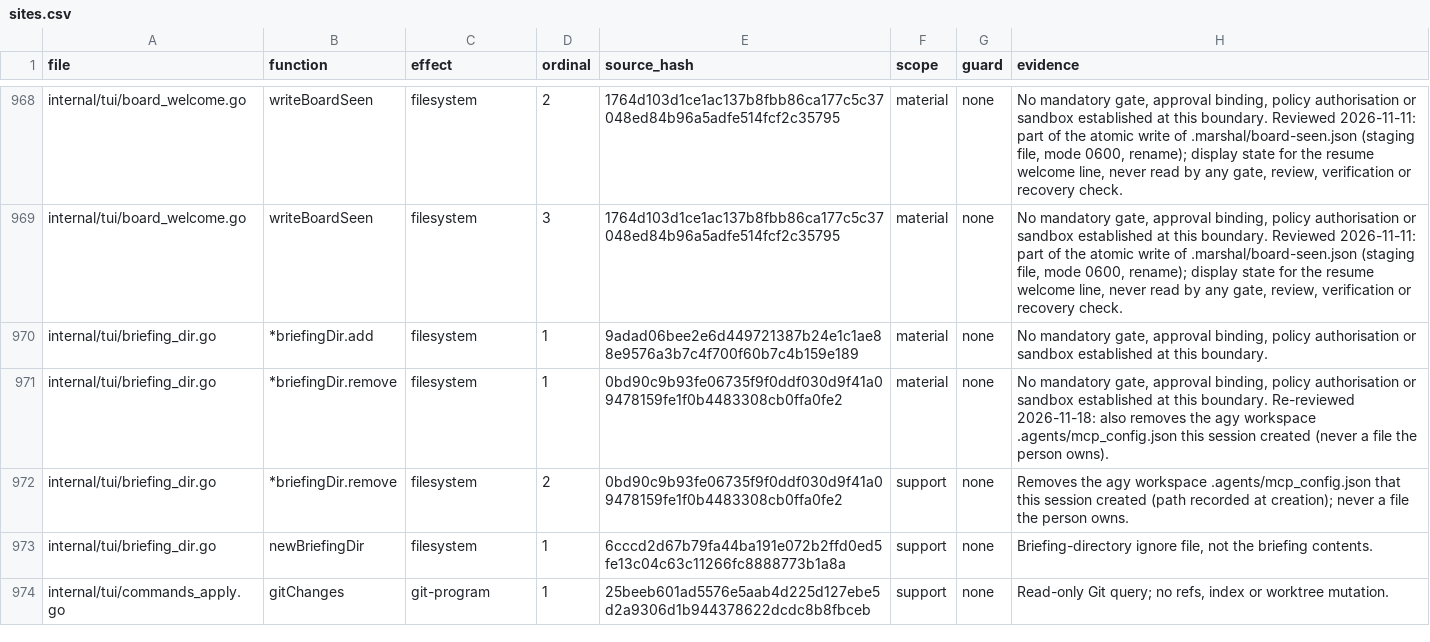
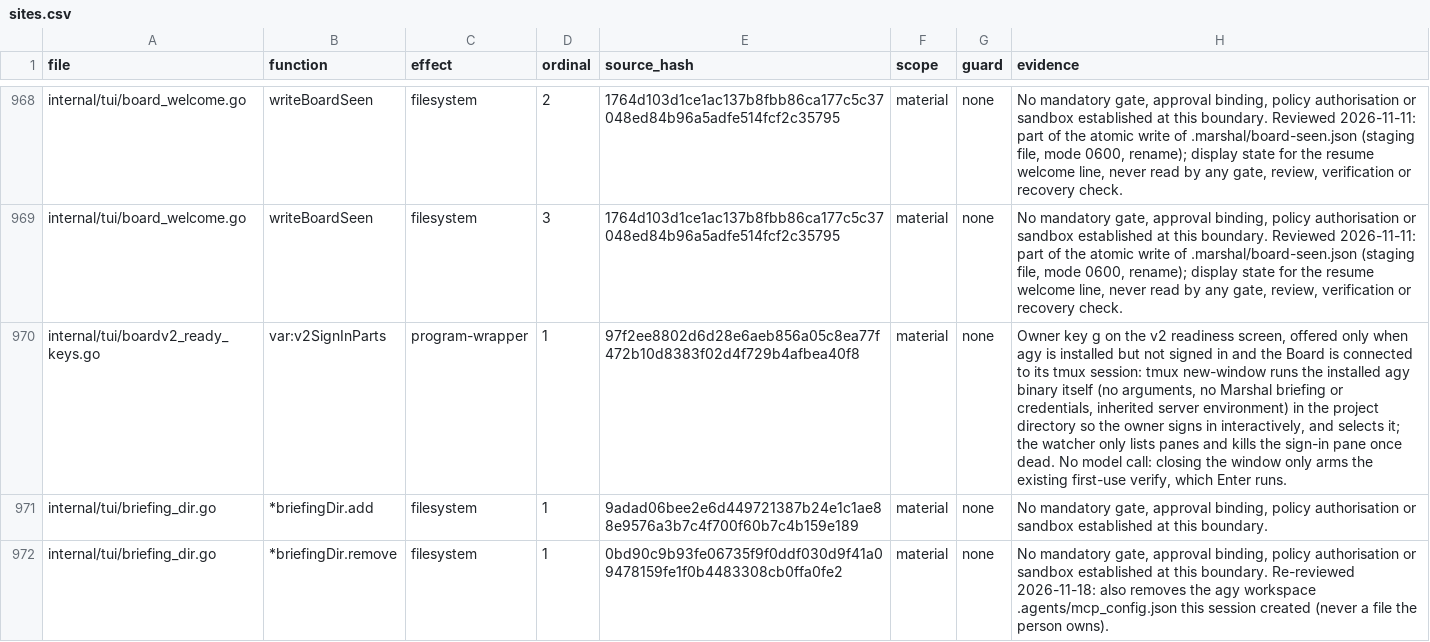
Before and after one commit to Zen1th53/marshal, a CSV file: tools/effect-inventory/sites.csv, drawn as a sheet; only a part is shown, gaps mark what is left out; the shorter side is filled out with more unchanged rows; the diff names each change by its address in the sheet, - before the commit and + after, or states it on an @@ line.

Commit message:
Board v2: every key drawn acts as labelled, or is not drawn
- Usage counts card: y keeps telemetry on and records the notice, t turns it
  off through cloud.SetTelemetry (the call marshal telemetry disable now
  makes), ? says what is sent; the card goes after a choice.
- Readiness: g opens agy in a new tmux window in the project when agy is
  installed but not signed in; when the window closes the verify of agy is
  armed. Not offered outside tmux.
- Planning: the f faster-model hint is removed; no path switches the
  Marshal's model for the rest of a step.
- A decision or paused card's key bar is the card's own keys, esc later,
  space and ?; never the screen under it. The live key bar is never the
  design's default. No p, l, f or v re-check in the design defaults.
- Decision fixture: no accept here while the Board cannot accept.
- Test walks each live v2 screen and presses every key drawn.

```diff
--- a/tools/effect-inventory/sites.csv
+++ b/tools/effect-inventory/sites.csv
+row 970: internal/tui/boardv2_ready_keys.go | var:v2SignInParts | program-wrapper | 1 | 97f2ee8802d6d28e6aeb856a05c8ea77f472b10d8383f02d4f729b4afbea40f8 | material | none | Owner key g on the v2 readiness screen, offered only when agy is installed but not signed in and the Board is connected to its tmux session: tmux new-window runs the installed agy binary itself (no arguments, no Marshal briefing or credentials, inherited server environment) in the project directory so the owner signs in interactively, and selects it; the watcher only lists panes and kills the sign-in pane once dead. No model call: closing the window only arms the existing first-use verify, which Enter runs.
```
Also changed, not shown: 23 other files.
